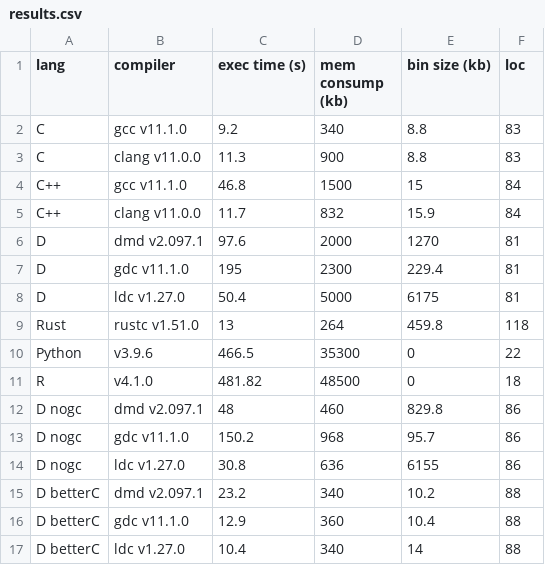
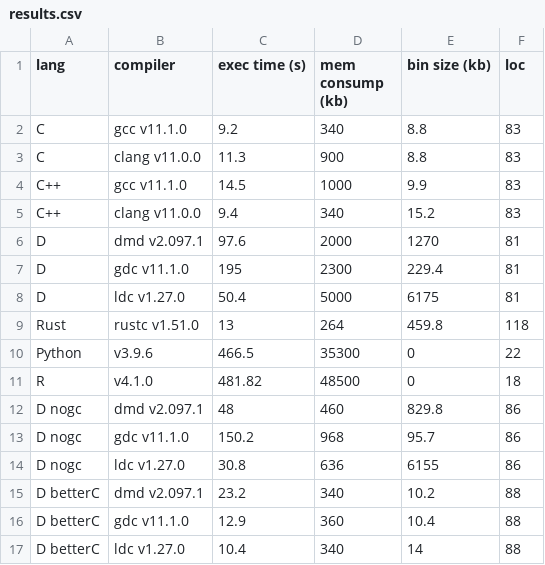
Before and after one commit to rillki/humble-benchmarks, a CSV file: fishers-exact-test/results/csv/results.csv, drawn as a sheet.

Commit message:
improve cpp test

```diff
--- a/fishers-exact-test/results/csv/results.csv
+++ b/fishers-exact-test/results/csv/results.csv
@@ -3,4 +3,4 @@ C,gcc v11.1.0,9.2,340,8.8,83
 C,clang v11.0.0,11.3,900,8.8,83
-C++,gcc v11.1.0,46.8,1500,15,84
-C++,clang v11.0.0,11.7,832,15.9,84
+C++,gcc v11.1.0,14.5,1000,9.9,83
+C++,clang v11.0.0,9.4,340,15.2,83
 D,dmd v2.097.1,97.6,2000,1270,81
```
Also changed, not shown: 7 other files.
